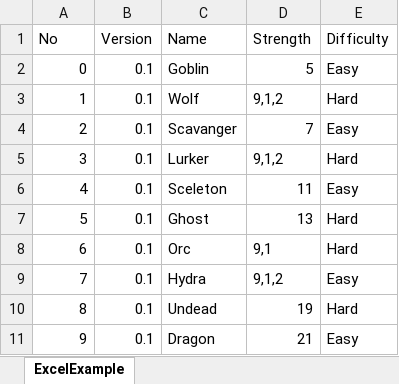
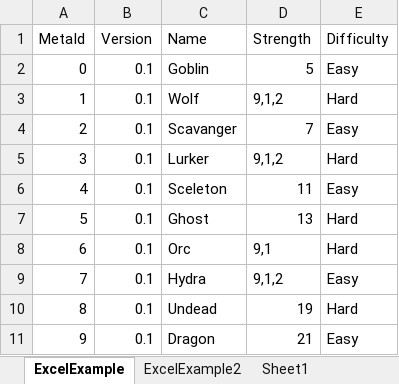
Before and after one commit to Sunnymoon724/KoZaeLab, an Excel workbook: Example.xlsx, sheet ExcelExample, drawn as a sheet; values as stored, in another font and other column widths than the file's, no borders; the diff names each change by its address in the sheet, - before the commit and + after, or states it on an @@ line.

```diff
--- a/Example.xlsx (sheet ExcelExample)
+++ b/Example.xlsx (sheet ExcelExample)
+sheet tab: ExcelExample2
+sheet tab: Sheet1
-A1: No
+A1: MetaId
```
Also changed, not shown: 45 other files.
